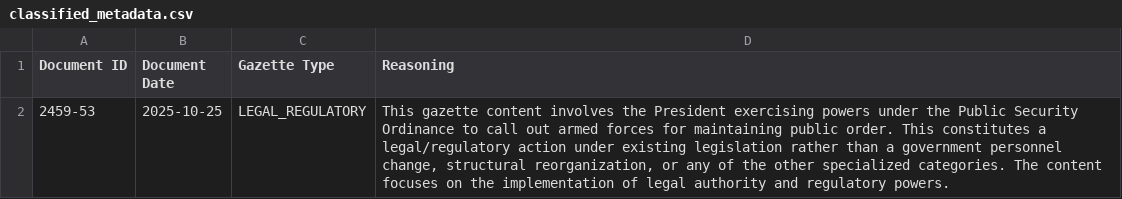
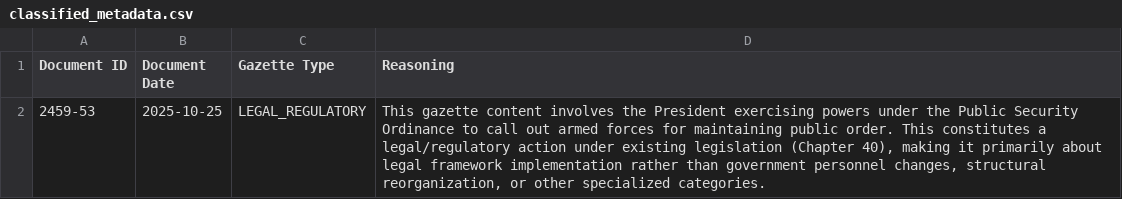
Before and after one commit to LDFLK/gztarchiver-storage, a CSV file: doc-archive/2025/classified_metadata.csv, drawn as a sheet.

```diff
--- a/doc-archive/2025/classified_metadata.csv
+++ b/doc-archive/2025/classified_metadata.csv
@@ -1,2 +1,2 @@
 Document ID,Document Date,Gazette Type,Reasoning
-2459-53,2025-10-25,LEGAL_REGULATORY,"This gazette content involves the President exercising powers under the Public Security Ordinance to call out armed forces for maintaining public order. This constitutes a legal/regulatory action under existing legislation rather than a government personnel change, structural reorganization, or any of the other specialized categories. The content focuses on the implementation of legal authority and regulatory powers."
+2459-53,2025-10-25,LEGAL_REGULATORY,"This gazette content involves the President exercising powers under the Public Security Ordinance to call out armed forces for maintaining public order. This constitutes a legal/regulatory action under existing legislation (Chapter 40), making it primarily about legal framework implementation rather than government personnel changes, structural reorganization, or other specialized categories."
```
Also changed, not shown: doc-archive/2025/unavailable_logs.csv.
